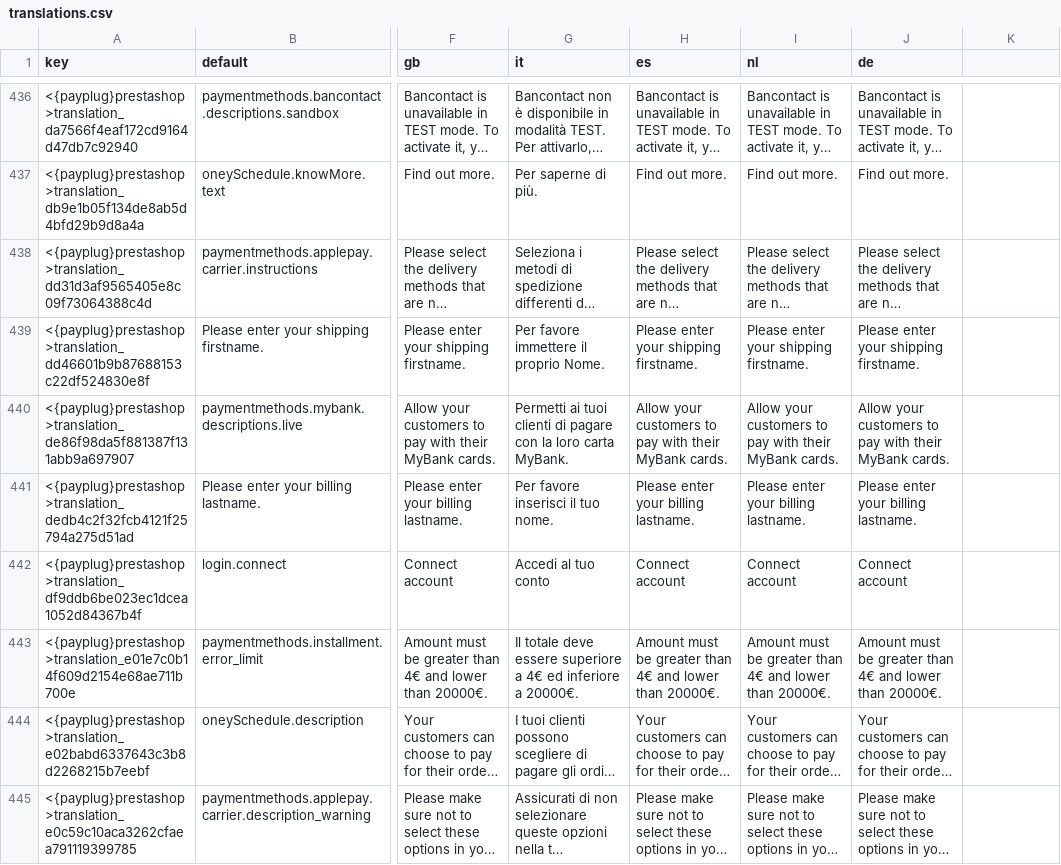
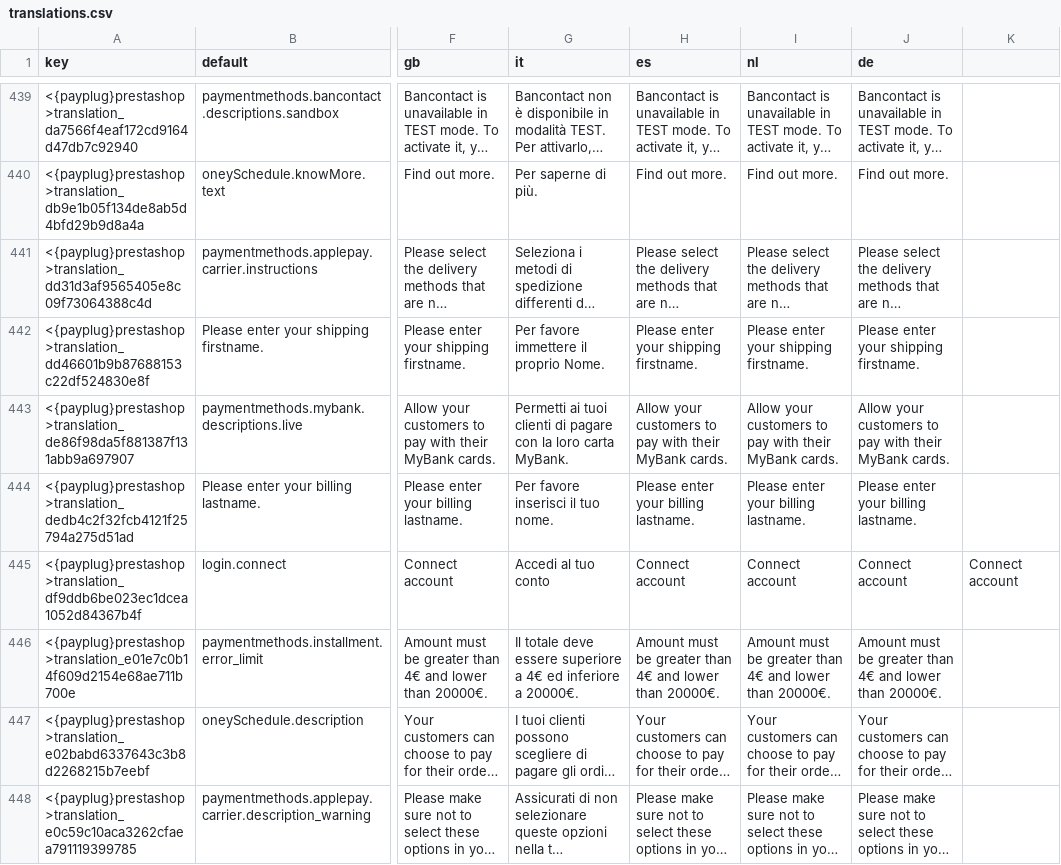
Before and after one commit to payplug/payplug-prestashop, a CSV file: dev/dist/payplug/translations.csv, drawn as a sheet; only a part is shown, gaps mark what is left out; long unchanged cells end in …; addresses are those after the commit; the diff covers the shown part only; the diff names each change by its address in the sheet, - before the commit and + after, or states it on an @@ line.

```diff
--- a/dev/dist/payplug/translations.csv
+++ b/dev/dist/payplug/translations.csv
-K445: (empty)
+K445: Connect account
```
Also changed, not shown: 5 added rows and 6 edited cells elsewhere in this file, 29 other files.
